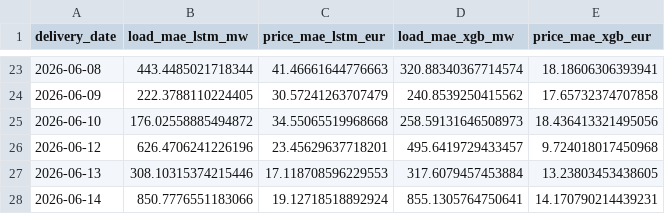
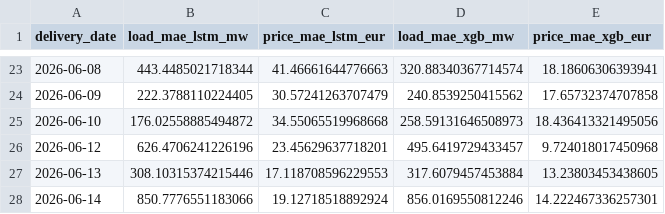
Before and after one commit to connectashish028/loadforecast, a CSV file: backtest_results/drift_log.csv, drawn as a sheet; only a part is shown, gaps mark what is left out.

```diff
--- a/backtest_results/drift_log.csv
+++ b/backtest_results/drift_log.csv
@@ -27,2 +27,2 @@ delivery_date,load_mae_lstm_mw,price_mae_lstm_eur,load_mae_xgb_mw,price_mae_xgb_
 2026-06-13,308.10315374215446,17.118708596229553,317.6079457453884,13.23803453438605
-2026-06-14,850.7776551183066,19.12718518892924,855.1305764750641,14.170790214439231
+2026-06-14,850.7776551183066,19.12718518892924,856.0169550812246,14.222467336257301
```
Also changed, not shown: 3 other files.
